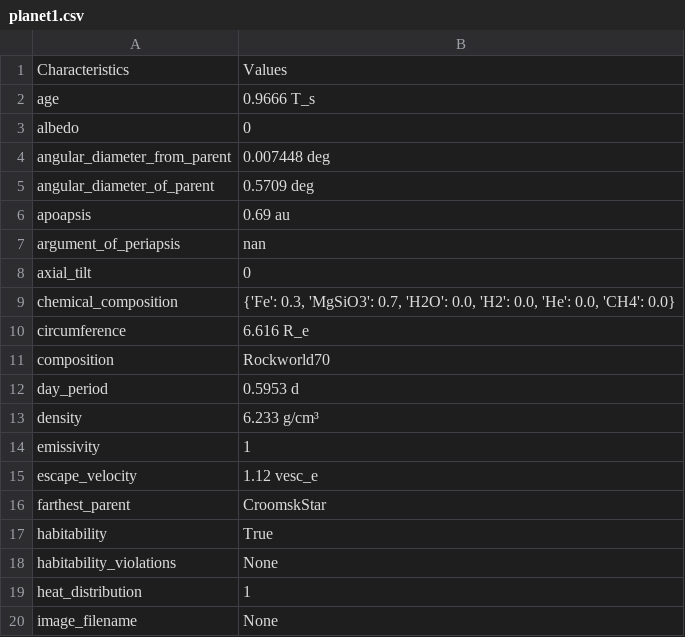
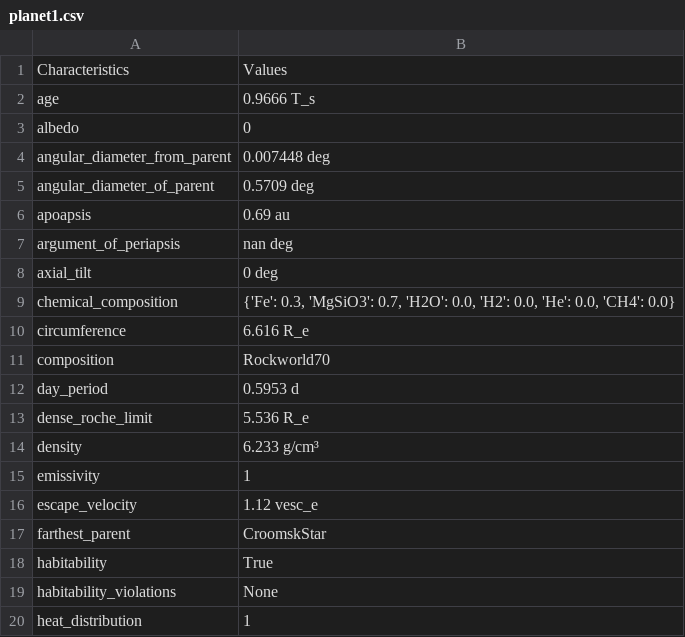
Before and after one commit to selewirre/stellar_system_creator, a CSV file: stellar_system_creator/examples/output_files/planet1.csv, drawn as a sheet; only a part is shown; the shorter side is filled out with more unchanged rows; the diff covers the shown part only.

```diff
--- a/stellar_system_creator/examples/output_files/planet1.csv
+++ b/stellar_system_creator/examples/output_files/planet1.csv
@@ -6,4 +6,4 @@ angular_diameter_of_parent,0.5709 deg
 apoapsis,0.69 au
-argument_of_periapsis,nan
-axial_tilt,0
+argument_of_periapsis,nan deg
+axial_tilt,0 deg
 chemical_composition,"{'Fe': 0.3, 'MgSiO3': 0.7, 'H2O': 0.0, 'H2': 0.0, 'He': 0.0, 'CH4': 0.0}"
@@ -12,2 +12,3 @@ composition,Rockworld70
 day_period,0.5953 d
+dense_roche_limit,5.536 R_e
 density,6.233 g/cm³
```
Also changed, not shown: 3 added rows and 9 edited cells elsewhere in this file, stellar_system_creator/examples/output_files/CroomskStar.csv, 18 other files.
